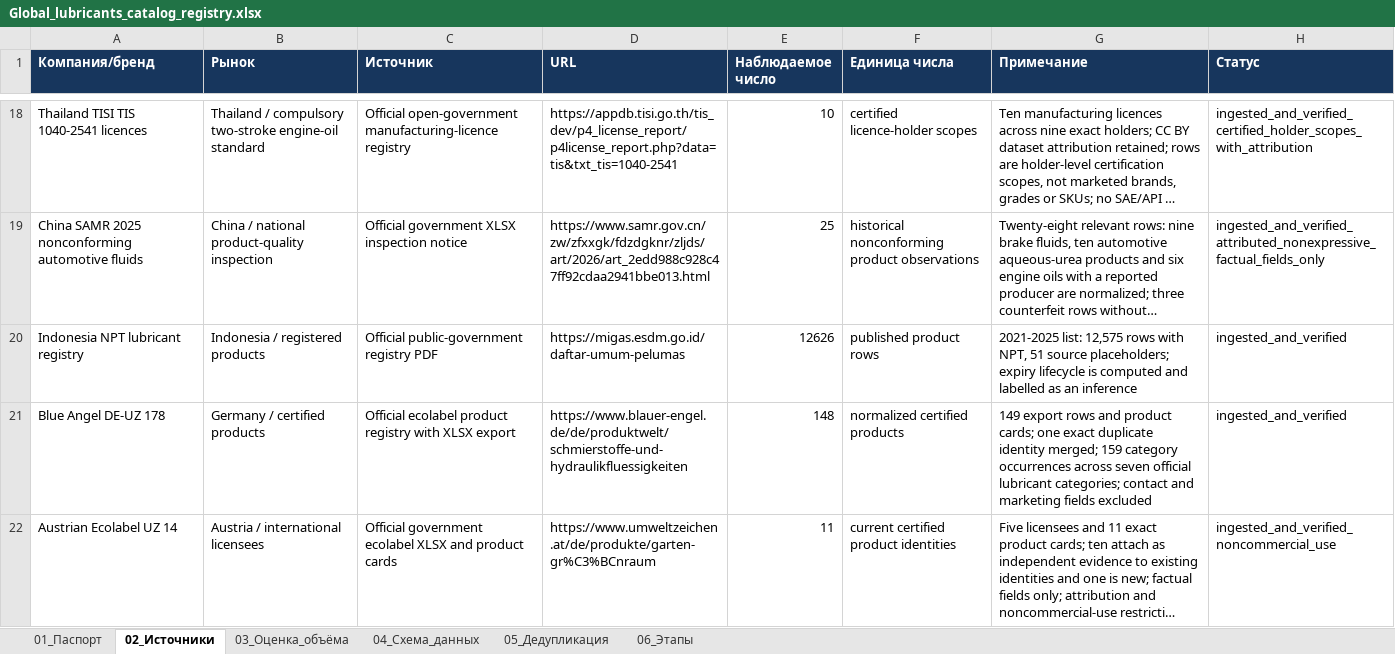
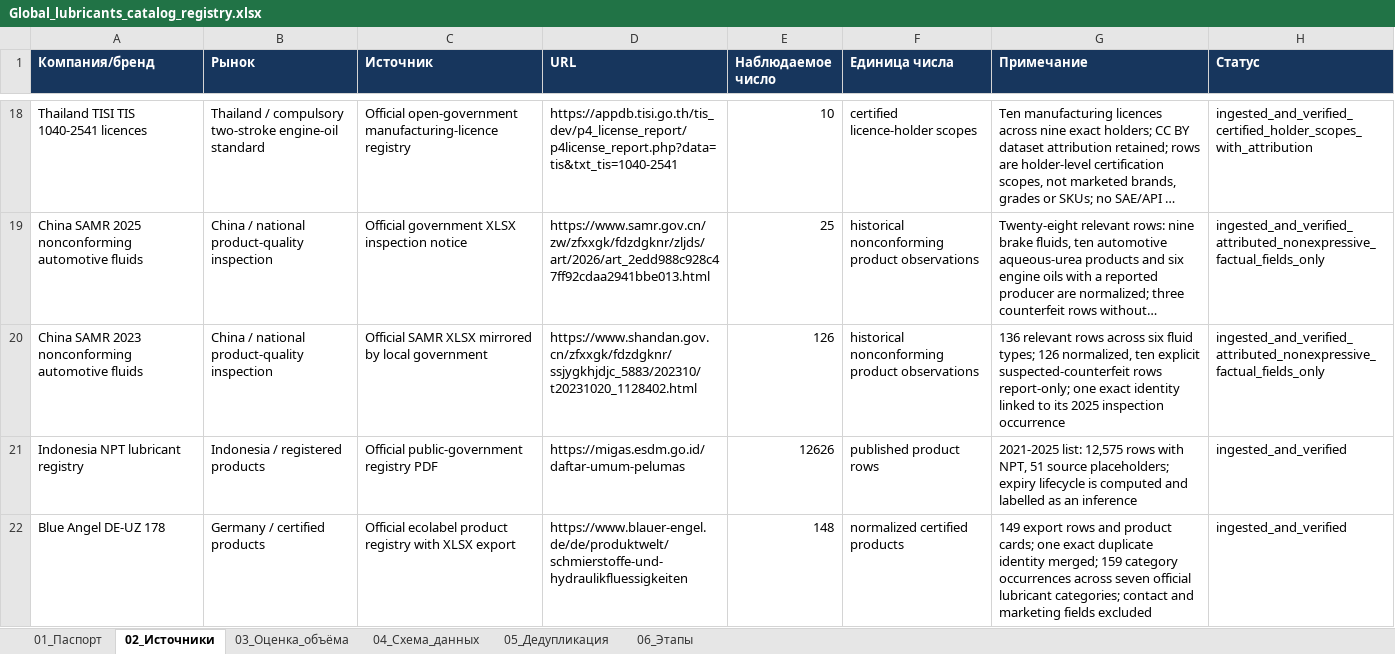
Before and after one commit to temuradhamson/mfclassifier, an Excel workbook: deliverables/Global_lubricants_catalog_registry.xlsx, sheet 02_Источники, drawn as a sheet; only a part is shown, gaps mark what is left out; the shorter side is filled out with more unchanged rows; long unchanged cells end in …; values as stored, in another font and other column widths than the file's, no borders; the diff names each change by its address in the sheet, - before the commit and + after, or states it on an @@ line.

Commit message:
Add 2023 China SAMR inspection history

```diff
--- a/deliverables/Global_lubricants_catalog_registry.xlsx (sheet 02_Источники)
+++ b/deliverables/Global_lubricants_catalog_registry.xlsx (sheet 02_Источники)
+row 20: China SAMR 2023 nonconforming automotive fluids | China / national product-quality inspection | Official SAMR XLSX mirrored by local government | https://www.shandan.gov.cn/zfxxgk/fdzdgknr/ssjygkhjdjc_5883/202310/t20231020_1128402.html | 126 | historical nonconforming product observations | 136 relevant rows across six fluid types; 126 normalized, ten explicit suspected-counterfeit rows report-only; one exact identity linked to its 2025 inspection occurrence | ingested_and_verified_attributed_nonexpressive_factual_fields_only
```
Also changed, not shown: 11 other files.
